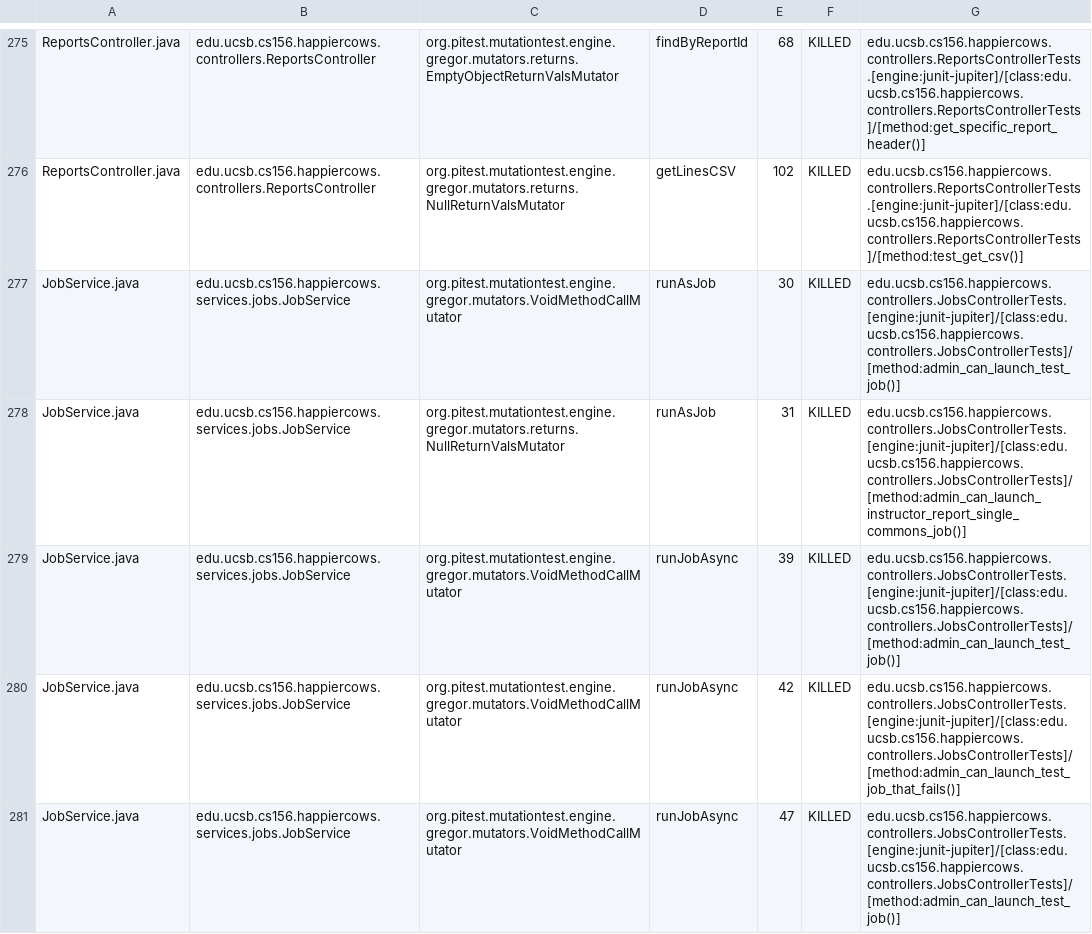
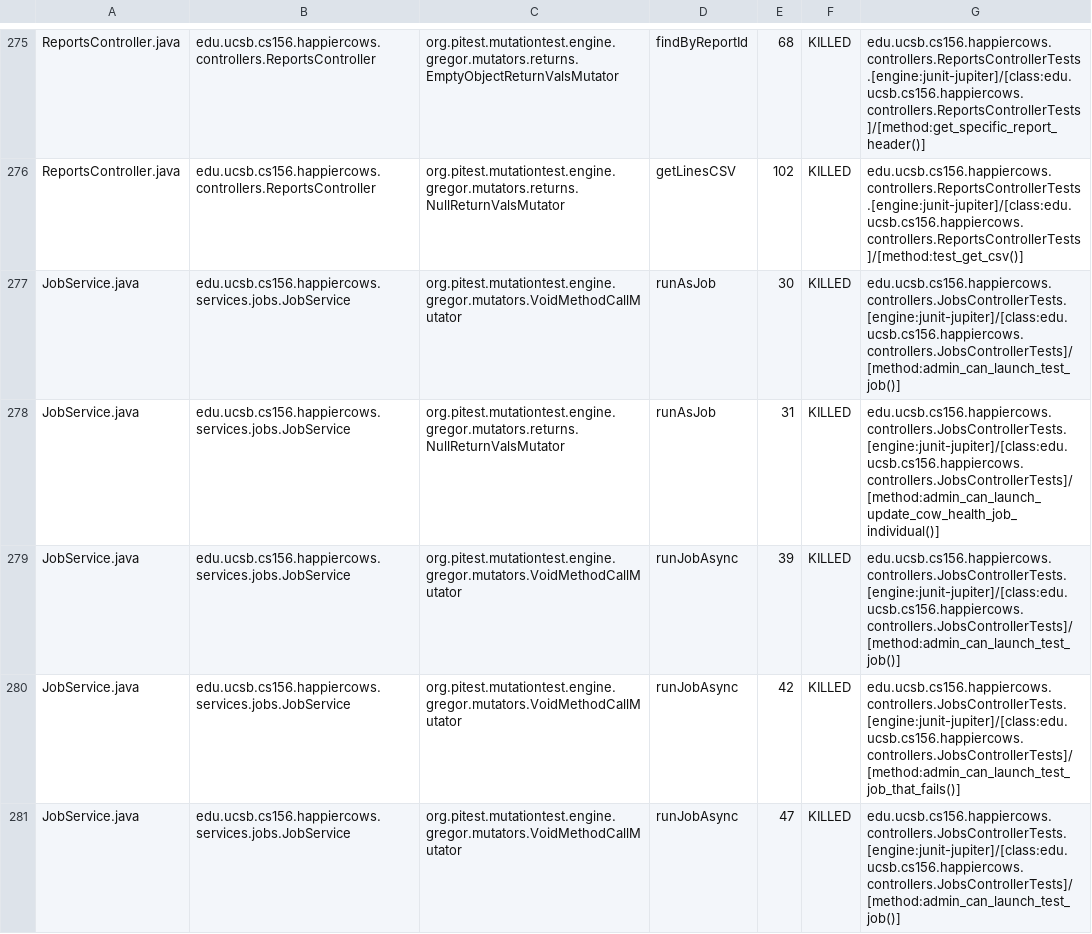
Before and after one commit to ucsb-cs156/proj-happycows, a CSV file: prs/123/pitest/mutations.csv, drawn as a sheet; only a part is shown, gaps mark what is left out; the diff covers the shown part only.

Commit message:
Deploying to gh-pages from @ ucsb-cs156/proj-happycows@05a0c152d7720b77eb8ab6425139ebe45ef9bb5f 🚀

```diff
--- a/prs/123/pitest/mutations.csv
+++ b/prs/123/pitest/mutations.csv
@@ -277,3 +277,3 @@ ReportsController.java,edu.ucsb.cs156.happiercows.controllers.ReportsController,
 JobService.java,edu.ucsb.cs156.happiercows.services.jobs.JobService,org.pitest.mutationtest.engine.gregor.mutators.VoidMethodCallMutator,runAsJob,30,KILLED,edu.ucsb.cs156.happiercows.controllers.JobsControllerTests.[engine:junit-jupiter]/[class:edu.ucsb.cs156.happiercows.controllers.JobsControllerTests]/[method:admin_can_launch_test_job()]
-JobService.java,edu.ucsb.cs156.happiercows.services.jobs.JobService,org.pitest.mutationtest.engine.gregor.mutators.returns.NullReturnValsMutator,runAsJob,31,KILLED,edu.ucsb.cs156.happiercows.controllers.JobsControllerTests.[engine:junit-jupiter]/[class:edu.ucsb.cs156.happiercows.controllers.JobsControllerTests]/[method:admin_can_launch_instructor_report_single_commons_job()]
+JobService.java,edu.ucsb.cs156.happiercows.services.jobs.JobService,org.pitest.mutationtest.engine.gregor.mutators.returns.NullReturnValsMutator,runAsJob,31,KILLED,edu.ucsb.cs156.happiercows.controllers.JobsControllerTests.[engine:junit-jupiter]/[class:edu.ucsb.cs156.happiercows.controllers.JobsControllerTests]/[method:admin_can_launch_update_cow_health_job_individual()]
 JobService.java,edu.ucsb.cs156.happiercows.services.jobs.JobService,org.pitest.mutationtest.engine.gregor.mutators.VoidMethodCallMutator,runJobAsync,39,KILLED,edu.ucsb.cs156.happiercows.controllers.JobsControllerTests.[engine:junit-jupiter]/[class:edu.ucsb.cs156.happiercows.controllers.JobsControllerTests]/[method:admin_can_launch_test_job()]
```
Also changed, not shown: 1 added row, 1 removed row and 52 edited cells elsewhere in this file, 48 other files.
